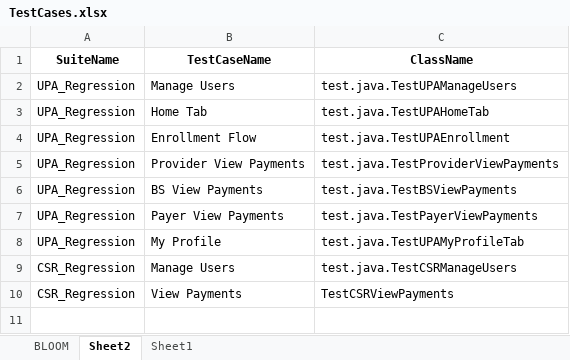
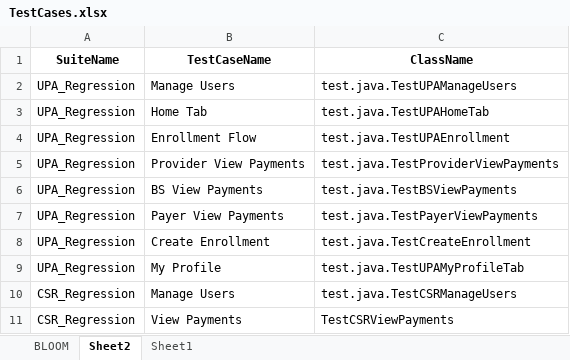
Before and after one commit to yaminichinchinedi/CucumberFramework, an Excel workbook: Online-Portals/PreBuilding/TestCases.xlsx, sheet Sheet2, drawn as a sheet; values as stored, in another font and other column widths than the file's, no borders; the diff names each change by its address in the sheet, - before the commit and + after, or states it on an @@ line.

Commit message:
merge errors fix

```diff
--- a/Online-Portals/PreBuilding/TestCases.xlsx (sheet Sheet2)
+++ b/Online-Portals/PreBuilding/TestCases.xlsx (sheet Sheet2)
+row 8: UPA_Regression | Create Enrollment | test.java.TestCreateEnrollment
```
